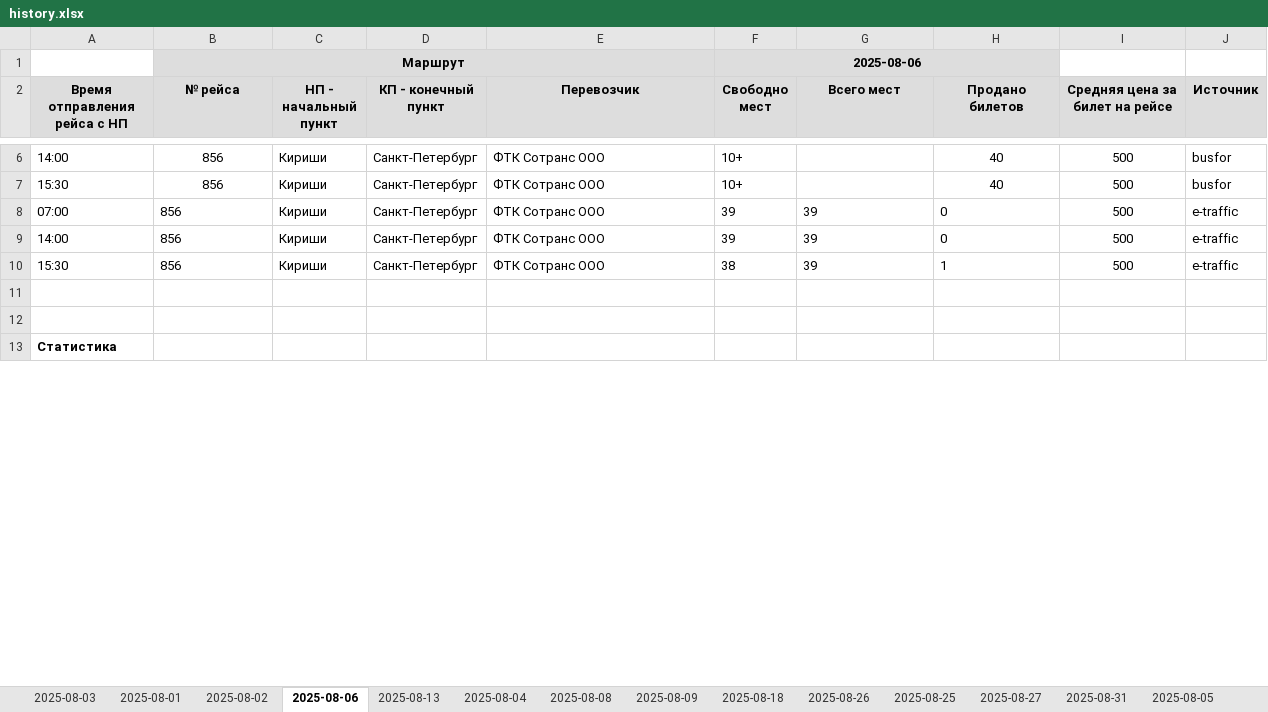
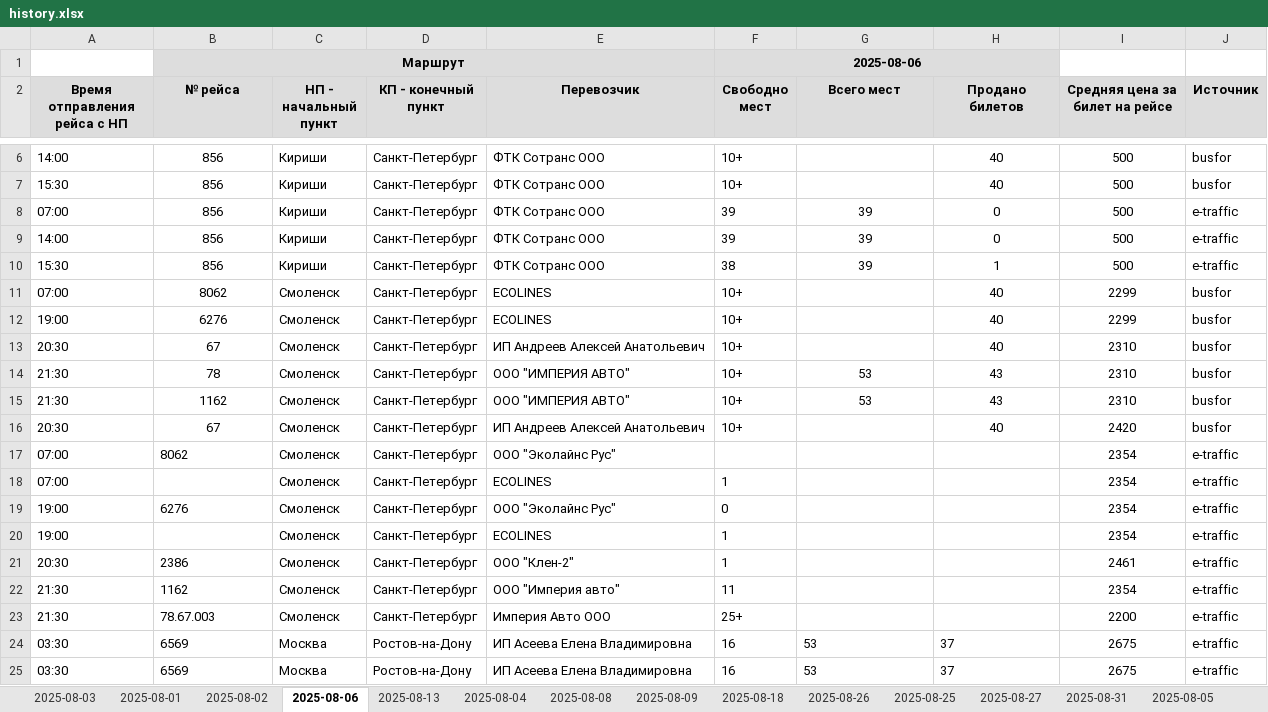
Before and after one commit to Krylatka2022/parser, an Excel workbook: data/history.xlsx, sheet 2025-08-06, drawn as a sheet; only a part is shown, gaps mark what is left out; the shorter side is filled out with more unchanged rows; values as stored, in another font and other column widths than the file's, no borders; the diff covers the shown part only; the diff names each change by its address in the sheet, - before the commit and + after, or states it on an @@ line.

Commit message:
busfor, e-traffic, словарь городов

```diff
--- a/data/history.xlsx (sheet 2025-08-06)
+++ b/data/history.xlsx (sheet 2025-08-06)
-B8:B10 alignment: left
+B8:B10 alignment: center
-G8:H10 alignment: left
+G8:H10 alignment: center
+row 11: 07:00 | 8062 | Смоленск | Санкт-Петербург | ECOLINES | 10+ |  | 40 | 2299 | busfor
+row 12: 19:00 | 6276 | Смоленск | Санкт-Петербург | ECOLINES | 10+ |  | 40 | 2299 | busfor
+row 13: 20:30 | 67 | Смоленск | Санкт-Петербург | ИП Андреев Алексей Анатольевич | 10+ |  | 40 | 2310 | busfor
+row 14: 21:30 | 78 | Смоленск | Санкт-Петербург | ООО "ИМПЕРИЯ АВТО" | 10+ | 53 | 43 | 2310 | busfor
+row 15: 21:30 | 1162 | Смоленск | Санкт-Петербург | ООО "ИМПЕРИЯ АВТО" | 10+ | 53 | 43 | 2310 | busfor
+row 16: 20:30 | 67 | Смоленск | Санкт-Петербург | ИП Андреев Алексей Анатольевич | 10+ |  | 40 | 2420 | busfor
+row 17: 07:00 | 8062 | Смоленск | Санкт-Петербург | ООО "Эколайнс Рус" |  |  |  | 2354 | e-traffic
+row 18: 07:00 |  | Смоленск | Санкт-Петербург | ECOLINES | 1 |  |  | 2354 | e-traffic
+row 19: 19:00 | 6276 | Смоленск | Санкт-Петербург | ООО "Эколайнс Рус" | 0 |  |  | 2354 | e-traffic
+row 20: 19:00 |  | Смоленск | Санкт-Петербург | ECOLINES | 1 |  |  | 2354 | e-traffic
+row 21: 20:30 | 2386 | Смоленск | Санкт-Петербург | ООО "Клен-2" | 1 |  |  | 2461 | e-traffic
+row 22: 21:30 | 1162 | Смоленск | Санкт-Петербург | ООО "Империя авто" | 11 |  |  | 2354 | e-traffic
+row 23: 21:30 | 78.67.003 | Смоленск | Санкт-Петербург | Империя Авто ООО | 25+ |  |  | 2200 | e-traffic
+row 24: 03:30 | 6569 | Москва | Ростов-на-Дону | ИП Асеева Елена Владимировна | 16 | 53 | 37 | 2675 | e-traffic
+row 25: 03:30 | 6569 | Москва | Ростов-на-Дону | ИП Асеева Елена Владимировна | 16 | 53 | 37 | 2675 | e-traffic
```
Also changed, not shown: 51 added rows and 3 edited cells elsewhere in this sheet, 2 other files.
